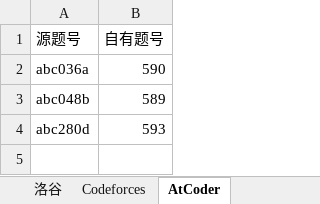
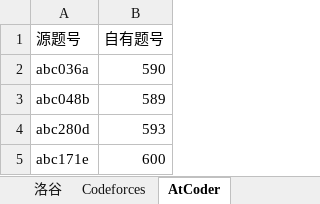
Before and after one commit to conanforever22/oj-resetta, an Excel workbook: mappings.xlsx, sheet AtCoder, drawn as a sheet; values as stored, in another font and other column widths than the file's, no borders; the diff names each change by its address in the sheet, - before the commit and + after, or states it on an @@ line.

Commit message:
abc171e -> 600

```diff
--- a/mappings.xlsx (sheet AtCoder)
+++ b/mappings.xlsx (sheet AtCoder)
+row 5: abc171e | 600
```
